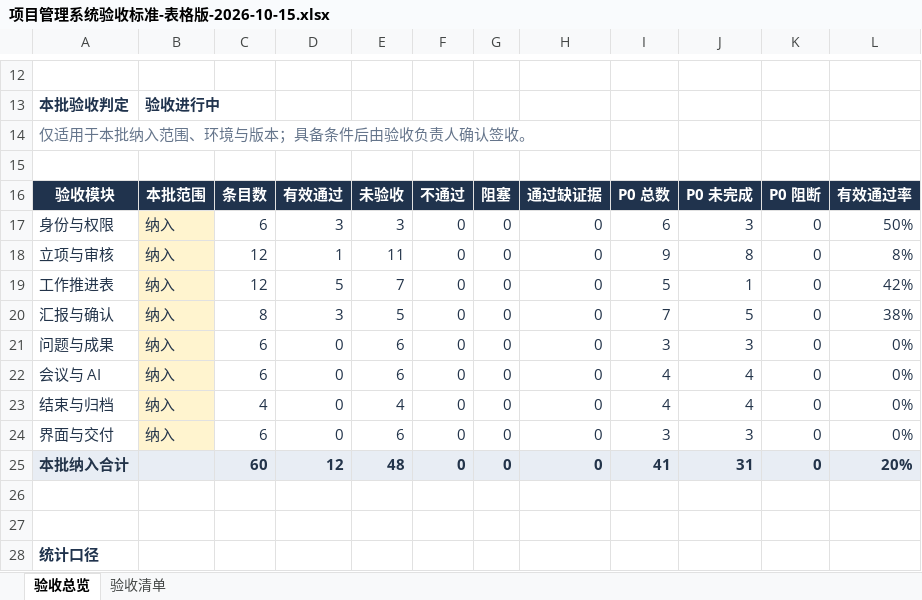
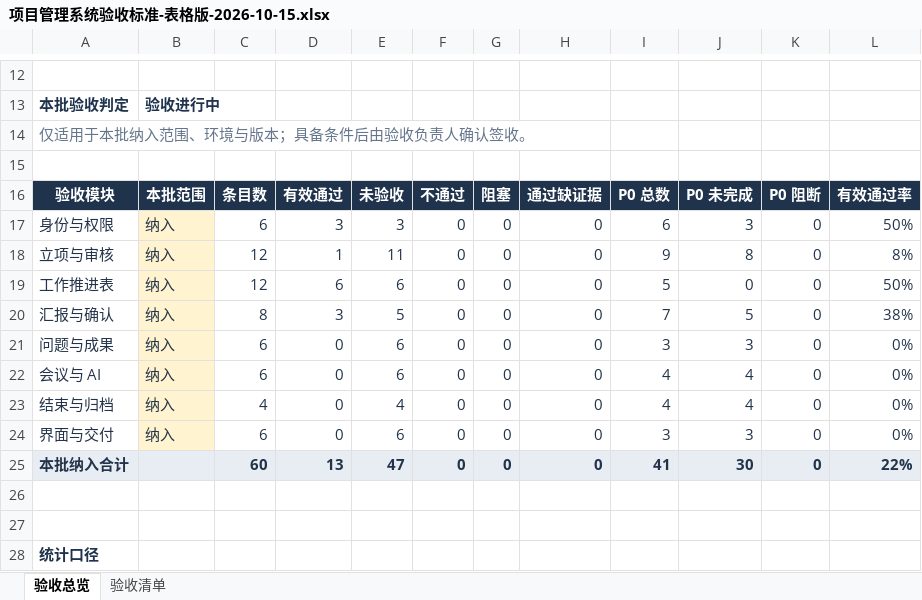
Before and after one commit to MIkkon-ada/mowayspos, an Excel workbook: outputs/acceptance-table-20261015/项目管理系统验收标准-表格版-2026-10-15.xlsx, sheet 验收总览, drawn as a sheet; only a part is shown, gaps mark what is left out; values as stored, in another font and other column widths than the file's, no borders; conditional formats not drawn; the diff names each change by its address in the sheet, - before the commit and + after, or states it on an @@ line.

Commit message:
docs: verify C01 report linkage to approved plan

```diff
--- a/outputs/acceptance-table-20261015/项目管理系统验收标准-表格版-2026-10-15.xlsx (sheet 验收总览)
+++ b/outputs/acceptance-table-20261015/项目管理系统验收标准-表格版-2026-10-15.xlsx (sheet 验收总览)
-D19: 5
+D19: 6
-E19: 7
+E19: 6
-J19: 1
+J19: 0
-L19: 42%
+L19: 50%
-D25: 12
+D25: 13
-E25: 48
+E25: 47
-J25: 31
+J25: 30
-L25: 20%
+L25: 22%
```
Also changed, not shown: sheet 验收清单.
